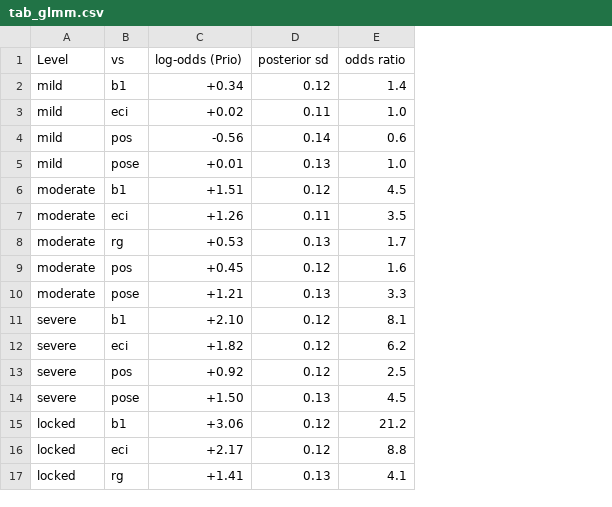
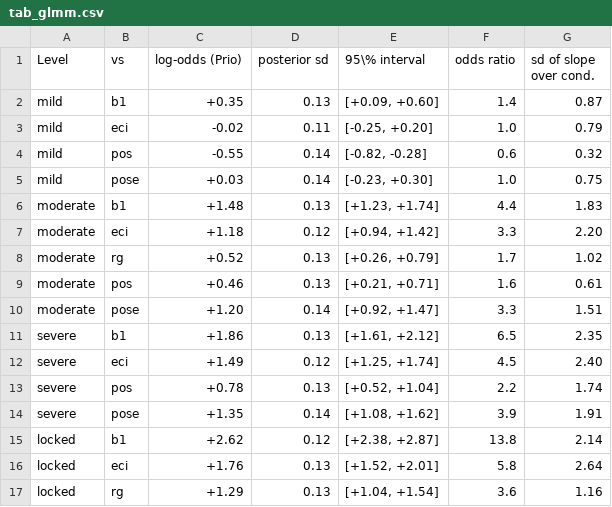
Before and after one commit to lloydkwak/FAVOR, a CSV file: paper/tables/tab_glmm.csv, drawn as a sheet; only a part is shown; removed rows and columns are numbered as before the commit, all else as after; the diff covers the shown part only; the diff names each change by its address in the sheet, - before the commit and + after, or states it on an @@ line.

```diff
--- a/paper/tables/tab_glmm.csv
+++ b/paper/tables/tab_glmm.csv
+column E (95\% interval), rows 2-5: [+0.09, +0.60] | [-0.25, +0.20] | [-0.82, -0.28] | [-0.23, +0.30]; rows 8-10: [+0.26, +0.79] | [+0.21, +0.71] | [+0.92, +1.47]; rows 12-13: [+1.25, +1.74] | [+0.52, +1.04]; row 15: [+2.38, +2.87]; row 17: [+1.04, +1.54]
+column G (sd of slope over cond.), rows 2-5: 0.87 | 0.79 | 0.32 | 0.75; rows 8-10: 1.02 | 0.61 | 1.51; rows 12-13: 2.40 | 1.74; row 15: 2.14; row 17: 1.16
-C2 (log-odds (Prio)): +0.34
+C2 (log-odds (Prio)): +0.35
-D2 (posterior sd): 0.12
+D2 (posterior sd): 0.13
-C3 (log-odds (Prio)): +0.02
+C3 (log-odds (Prio)): -0.02
-C4 (log-odds (Prio)): -0.56
+C4 (log-odds (Prio)): -0.55
-C5 (log-odds (Prio)): +0.01
+C5 (log-odds (Prio)): +0.03
-D5 (posterior sd): 0.13
+D5 (posterior sd): 0.14
-row 6: moderate | b1 | +1.51 | 0.12 | 4.5
-row 7: moderate | eci | +1.26 | 0.11 | 3.5
+row 6: moderate | b1 | +1.48 | 0.13 | [+1.23, +1.74] | 4.4 | 1.83
+row 7: moderate | eci | +1.18 | 0.12 | [+0.94, +1.42] | 3.3 | 2.20
-C8 (log-odds (Prio)): +0.53
+C8 (log-odds (Prio)): +0.52
-C9 (log-odds (Prio)): +0.45
+C9 (log-odds (Prio)): +0.46
-D9 (posterior sd): 0.12
+D9 (posterior sd): 0.13
-C10 (log-odds (Prio)): +1.21
+C10 (log-odds (Prio)): +1.20
-D10 (posterior sd): 0.13
+D10 (posterior sd): 0.14
-row 11: severe | b1 | +2.10 | 0.12 | 8.1
+row 11: severe | b1 | +1.86 | 0.13 | [+1.61, +2.12] | 6.5 | 2.35
-C12 (log-odds (Prio)): +1.82
+C12 (log-odds (Prio)): +1.49
-F12 (odds ratio): 6.2
+F12 (odds ratio): 4.5
-row 13: severe | pos | +0.92 | 0.12 | 2.5
-B13 (vs): pose
+B13 (vs): pos
-C13 (log-odds (Prio)): +1.50
+C13 (log-odds (Prio)): +0.78
-F13 (odds ratio): 4.5
+F13 (odds ratio): 2.2
+row 14: severe | pose | +1.35 | 0.14 | [+1.08, +1.62] | 3.9 | 1.91
-C15 (log-odds (Prio)): +3.06
+C15 (log-odds (Prio)): +2.62
-F15 (odds ratio): 21.2
+F15 (odds ratio): 13.8
-row 16: locked | eci | +2.17 | 0.12 | 8.8
+row 16: locked | eci | +1.76 | 0.13 | [+1.52, +2.01] | 5.8 | 2.64
-C17 (log-odds (Prio)): +1.41
+C17 (log-odds (Prio)): +1.29
-F17 (odds ratio): 4.1
+F17 (odds ratio): 3.6
```
Also changed, not shown: 1 added row, 1 removed row and 2 edited cells elsewhere in this file, paper/tables/tab_ablation_ext.csv, paper/tables/tab_stats_condition.csv, 38 other files.
